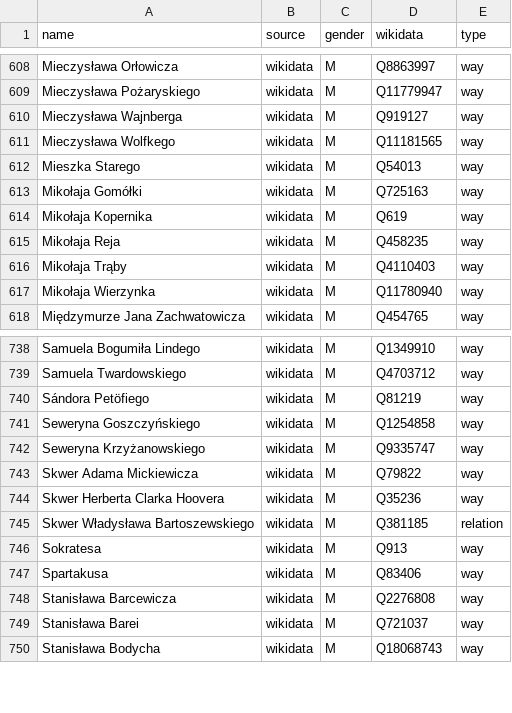
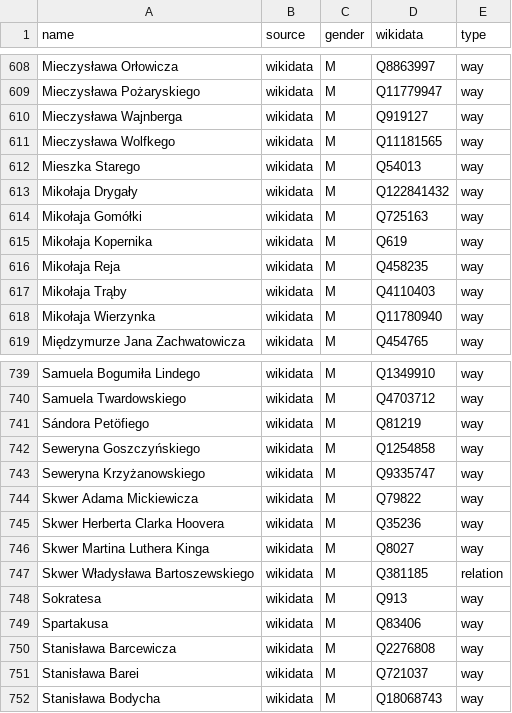
Before and after one commit to EqualStreetNames/equalstreetnames-warsaw, a CSV file: data/gender.csv, drawn as a sheet; only a part is shown, gaps mark what is left out; the diff names each change by its address in the sheet, - before the commit and + after, or states it on an @@ line.

```diff
--- a/data/gender.csv
+++ b/data/gender.csv
+row 613: Mikołaja Drygały | wikidata | M | Q122841432 | way
+row 746: Skwer Martina Luthera Kinga | wikidata | M | Q8027 | way
```
Also changed, not shown: data/other.csv, 3 other files.
